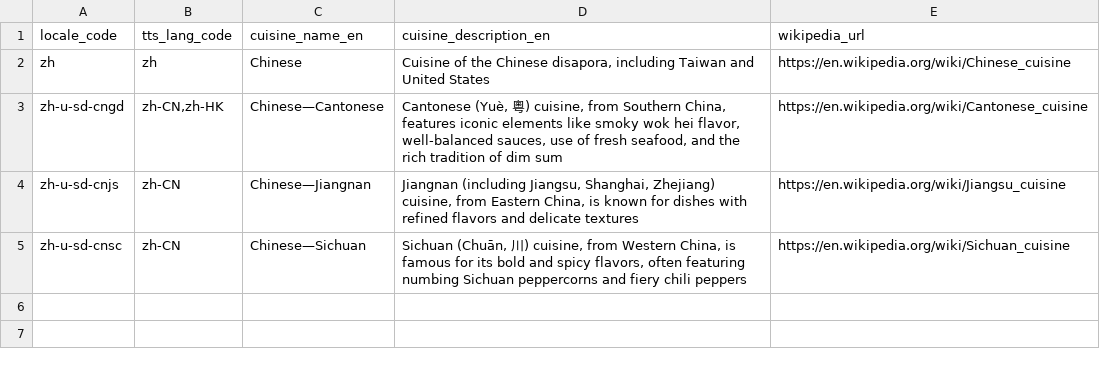
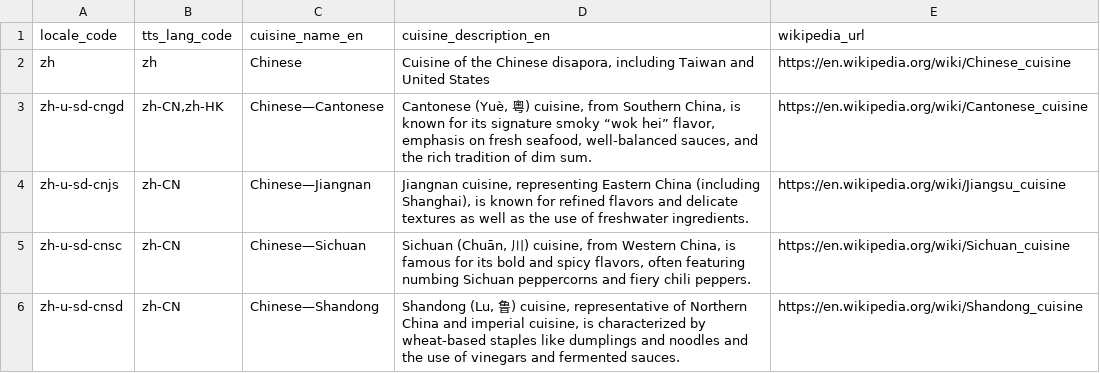
Before and after one commit to FoodTBD/menudb, a TSV file: data/known_locales.tsv, drawn as a sheet.

```diff
--- a/data/known_locales.tsv
+++ b/data/known_locales.tsv
@@ -2,4 +2,5 @@ locale_code	tts_lang_code	cuisine_name_en	cuisine_description_en	wikipedia_url
 zh	zh	Chinese	Cuisine of the Chinese disapora, including Taiwan and United States	https://en.wikipedia.org/wiki/Chinese_cuisine
-zh-u-sd-cngd	zh-CN,zh-HK	Chinese—Cantonese	Cantonese (Yuè, 粵) cuisine, from Southern China, features iconic elements like smoky wok hei flavor, well-balanced sauces, use of fresh seafood, and the rich tradition of dim sum	https://en.wikipedia.org/wiki/Cantonese_cuisine
-zh-u-sd-cnjs	zh-CN	Chinese—Jiangnan	Jiangnan (including Jiangsu, Shanghai, Zhejiang) cuisine, from Eastern China, is known for dishes with refined flavors and delicate textures	https://en.wikipedia.org/wiki/Jiangsu_cuisine
-zh-u-sd-cnsc	zh-CN	Chinese—Sichuan	Sichuan (Chuān, 川) cuisine, from Western China, is famous for its bold and spicy flavors, often featuring numbing Sichuan peppercorns and fiery chili peppers	https://en.wikipedia.org/wiki/Sichuan_cuisine
+zh-u-sd-cngd	zh-CN,zh-HK	Chinese—Cantonese	Cantonese (Yuè, 粵) cuisine, from Southern China, is known for its signature smoky “wok hei” flavor, emphasis on fresh seafood, well-balanced sauces, and the rich tradition of dim sum.	https://en.wikipedia.org/wiki/Cantonese_cuisine
+zh-u-sd-cnjs	zh-CN	Chinese—Jiangnan	Jiangnan cuisine, representing Eastern China (including Shanghai), is known for refined flavors and delicate textures as well as the use of freshwater ingredients.	https://en.wikipedia.org/wiki/Jiangsu_cuisine
+zh-u-sd-cnsc	zh-CN	Chinese—Sichuan	Sichuan (Chuān, 川) cuisine, from Western China, is famous for its bold and spicy flavors, often featuring numbing Sichuan peppercorns and fiery chili peppers.	https://en.wikipedia.org/wiki/Sichuan_cuisine
+zh-u-sd-cnsd	zh-CN	Chinese—Shandong	Shandong (Lu, 鲁) cuisine, representative of Northern China and imperial cuisine, is characterized by wheat-based staples like dumplings and noodles and the use of vinegars and fermented sauces.	https://en.wikipedia.org/wiki/Shandong_cuisine
```
Also changed, not shown: data/known_terms.tsv, 15 other files.
